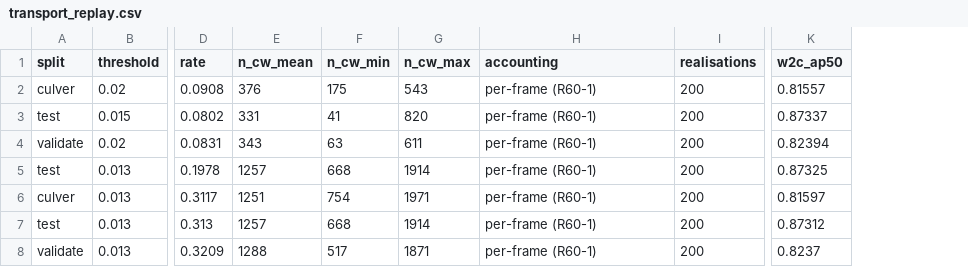
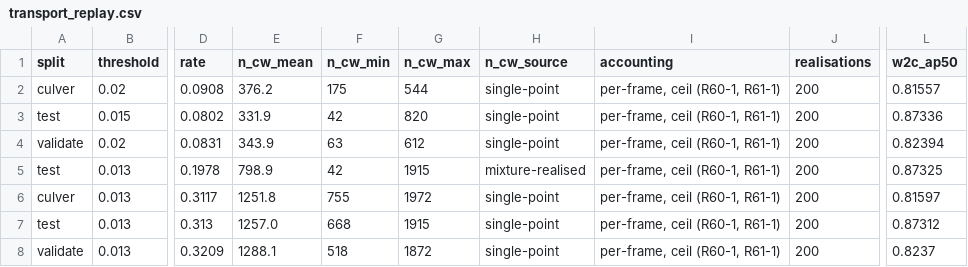
Before and after one commit to pyyue9836/ca-tosg, a CSV file: results/diagnostics/transport_replay.csv, drawn as a sheet; only a part is shown, gaps mark what is left out; addresses are those after the commit; the diff names each change by its address in the sheet, - before the commit and + after, or states it on an @@ line.

```diff
--- a/results/diagnostics/transport_replay.csv
+++ b/results/diagnostics/transport_replay.csv
+column H (n_cw_source), rows 2-8: single-point | single-point | single-point | mixture-realised | single-point | single-point | single-point
-E2 (n_cw_mean): 376
+E2 (n_cw_mean): 376.2
-G2 (n_cw_max): 543
+G2 (n_cw_max): 544
-I2:I8 (accounting): per-frame (R60-1)
+I2:I8 (accounting): per-frame, ceil (R60-1, R61-1)
-E3 (n_cw_mean): 331
+E3 (n_cw_mean): 331.9
-F3 (n_cw_min): 41
+F3 (n_cw_min): 42
-L3 (w2c_ap50): 0.87337
+L3 (w2c_ap50): 0.87336
-E4 (n_cw_mean): 343
+E4 (n_cw_mean): 343.9
-G4 (n_cw_max): 611
+G4 (n_cw_max): 612
-E5 (n_cw_mean): 1257
+E5 (n_cw_mean): 798.9
-F5 (n_cw_min): 668
+F5 (n_cw_min): 42
-G5 (n_cw_max): 1914
+G5 (n_cw_max): 1915
-E6 (n_cw_mean): 1251
+E6 (n_cw_mean): 1251.8
-F6 (n_cw_min): 754
+F6 (n_cw_min): 755
-G6 (n_cw_max): 1971
+G6 (n_cw_max): 1972
-E7 (n_cw_mean): 1257
+E7 (n_cw_mean): 1257.0
-G7 (n_cw_max): 1914
+G7 (n_cw_max): 1915
-E8 (n_cw_mean): 1288
+E8 (n_cw_mean): 1288.1
-F8 (n_cw_min): 517
+F8 (n_cw_min): 518
-G8 (n_cw_max): 1871
+G8 (n_cw_max): 1872
```
Also changed, not shown: results/diagnostics/transport_replay_ci.csv, 16 other files.
